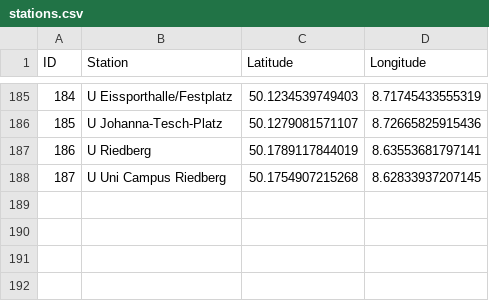
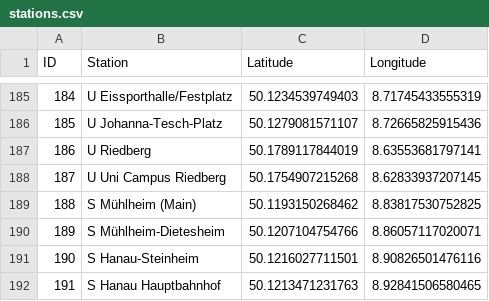
Before and after one commit to techtoto/ubahndle, a CSV file: scripts/data/stations.csv, drawn as a sheet; only a part is shown, gaps mark what is left out; the diff names each change by its address in the sheet, - before the commit and + after, or states it on an @@ line.

Commit message:
oops I forgot the eastern branch of S8/S9

```diff
--- a/scripts/data/stations.csv
+++ b/scripts/data/stations.csv
+row 189: 188 | S Mühlheim (Main) | 50.1193150268462 | 8.83817530752825
+row 190: 189 | S Mühlheim-Dietesheim | 50.1207104754766 | 8.86057117020071
+row 191: 190 | S Hanau-Steinheim | 50.1216027711501 | 8.90826501476116
+row 192: 191 | S Hanau Hauptbahnhof | 50.1213471231763 | 8.92841506580465
```
